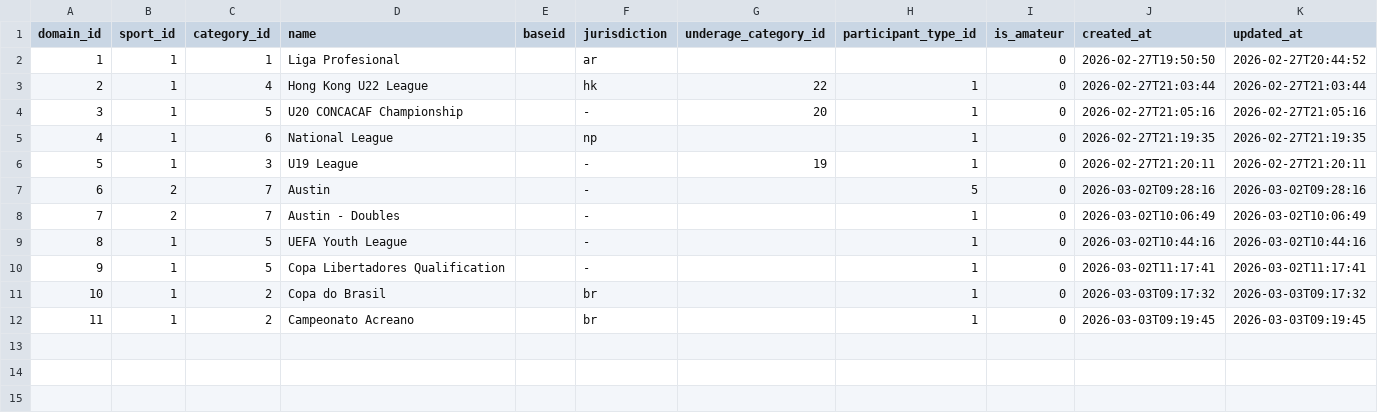
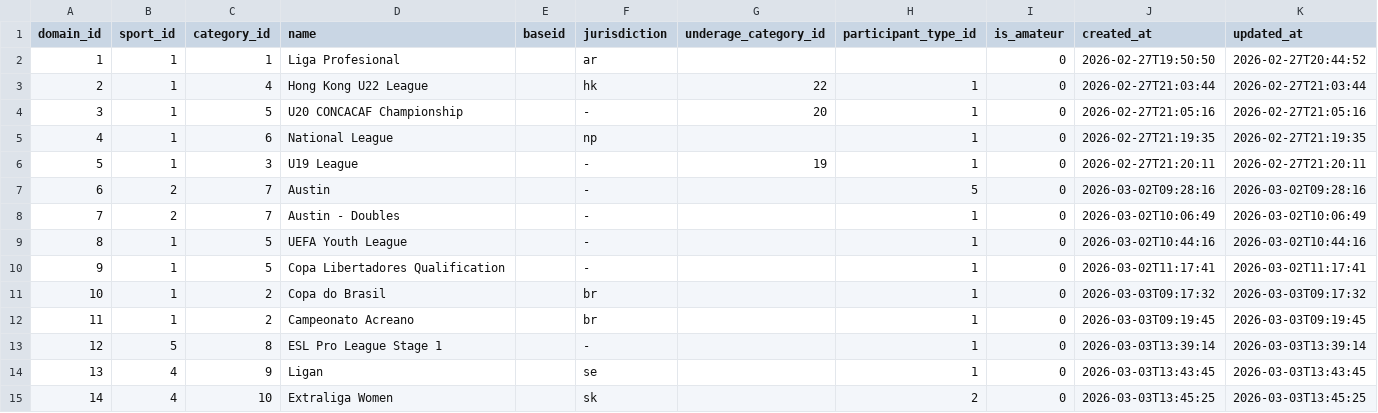
Before and after one commit to skizlin/gmap, a CSV file: backend/data/competitions.csv, drawn as a sheet.

```diff
--- a/backend/data/competitions.csv
+++ b/backend/data/competitions.csv
@@ -12 +12,4 @@ domain_id,sport_id,category_id,name,baseid,jurisdiction,underage_category_id,par
 11,1,2,Campeonato Acreano,,br,,1,0,2026-03-03T09:19:45,2026-03-03T09:19:45
+12,5,8,ESL Pro League Stage 1,,-,,1,0,2026-03-03T13:39:14,2026-03-03T13:39:14
+13,4,9,Ligan,,se,,1,0,2026-03-03T13:43:45,2026-03-03T13:43:45
+14,4,10,Extraliga Women,,sk,,2,0,2026-03-03T13:45:25,2026-03-03T13:45:25
```
Also changed, not shown: backend/data/categories.csv, backend/data/domain_events.csv, 14 other files.
